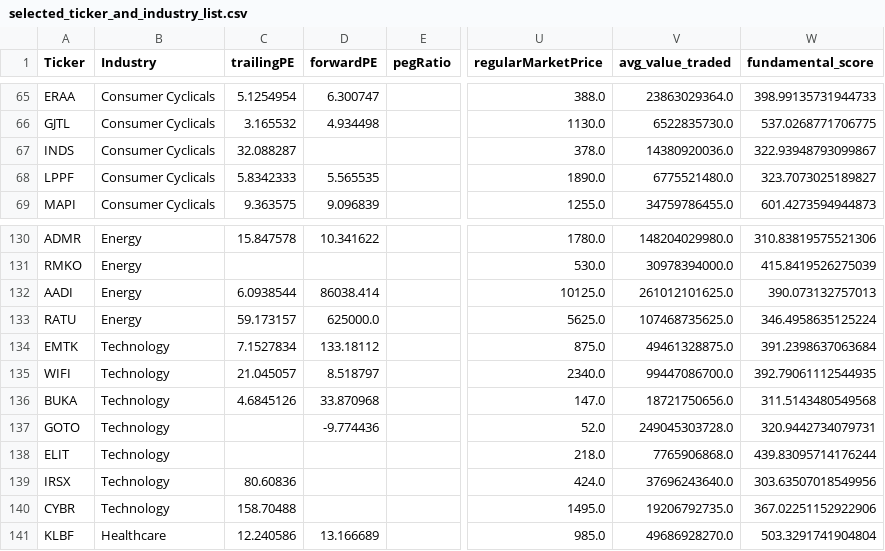
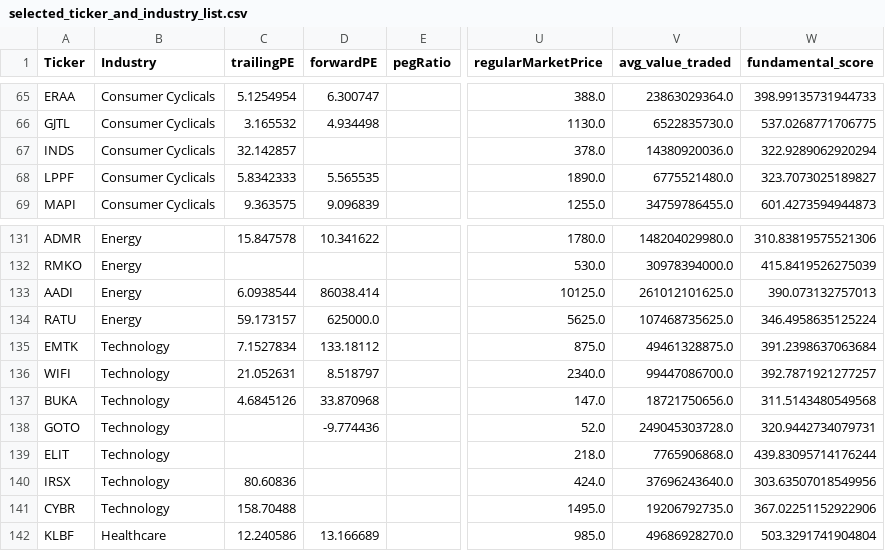
Before and after one commit to wfcnub/stocknub, a CSV file: data/selected_ticker_and_industry_list.csv, drawn as a sheet; only a part is shown, gaps mark what is left out; addresses are those after the commit; the diff covers the shown part only; the diff names each change by its address in the sheet, - before the commit and + after, or states it on an @@ line.

```diff
--- a/data/selected_ticker_and_industry_list.csv
+++ b/data/selected_ticker_and_industry_list.csv
-C67 (trailingPE): 32.088287
+C67 (trailingPE): 32.142857
-W67 (fundamental_score): 322.93948793099867
+W67 (fundamental_score): 322.9289062920294
-C136 (trailingPE): 21.045057
+C136 (trailingPE): 21.052631
-W136 (fundamental_score): 392.79061112544935
+W136 (fundamental_score): 392.7871921277257
```
Also changed, not shown: 2 added rows, 2 removed rows and 3 edited cells elsewhere in this file, 11 other files.
